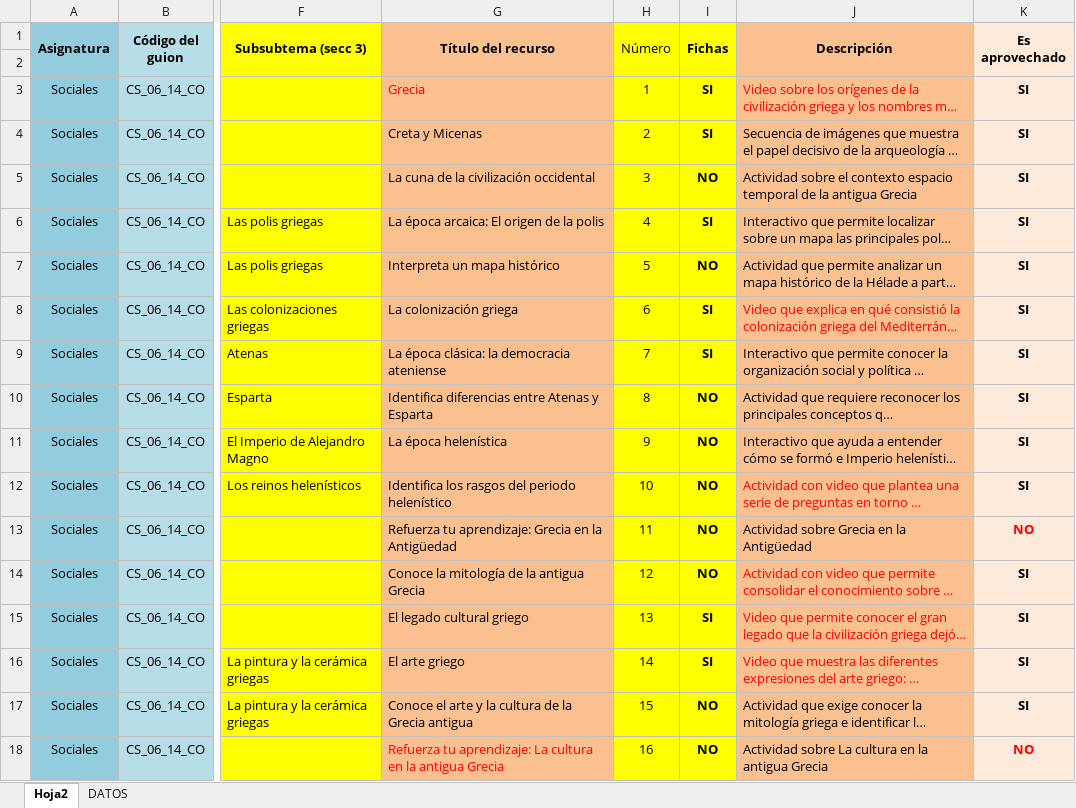
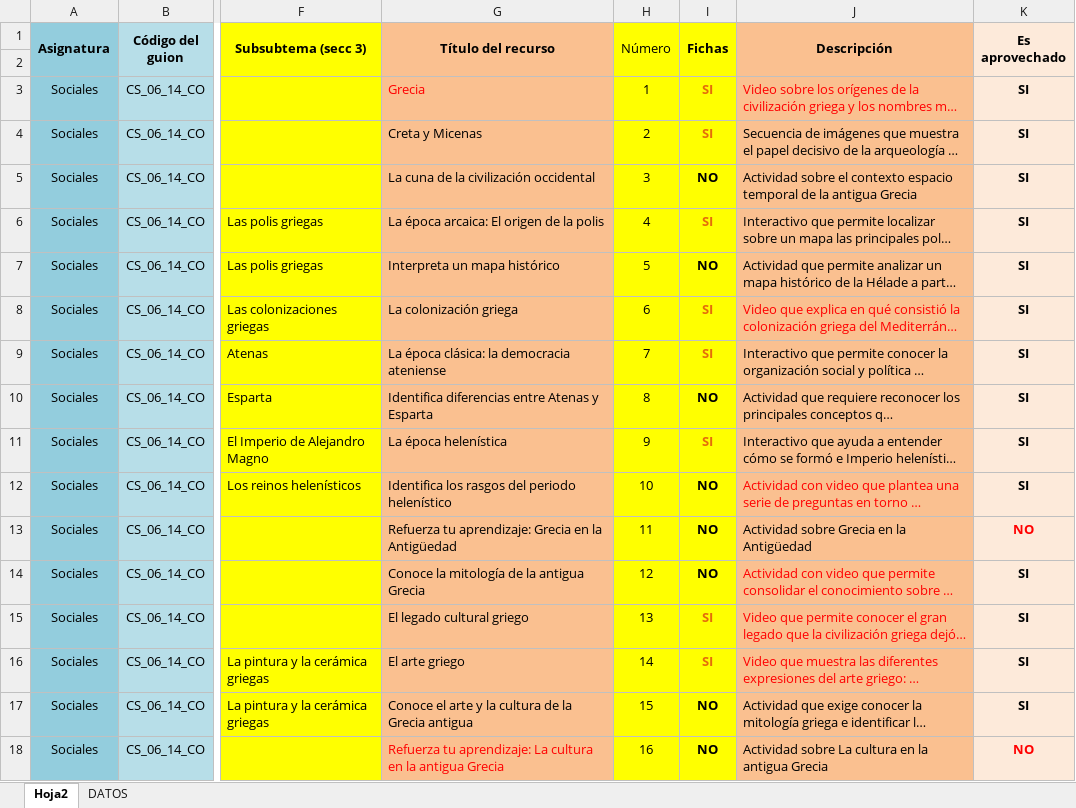
Before and after one commit to AulaPlanetaColombia/CienciasSociales, an Excel workbook: fuentes/contenidos/grado06/guion14/CS_06_14_CO_Escaleta.xlsx, sheet Hoja2, drawn as a sheet; only a part is shown, gaps mark what is left out; long unchanged cells end in …; values as stored, in another font and other column widths than the file's, no borders; the diff covers the shown part only; the diff names each change by its address in the sheet, - before the commit and + after, or states it on an @@ line.

```diff
--- a/fuentes/contenidos/grado06/guion14/CS_06_14_CO_Escaleta.xlsx (sheet Hoja2)
+++ b/fuentes/contenidos/grado06/guion14/CS_06_14_CO_Escaleta.xlsx (sheet Hoja2)
-I3:I4 text colour: black
+I3:I4 text colour: #E46C0A
-I6 text colour: black
+I6 text colour: #E46C0A
-I8:I9 text colour: black
+I8:I9 text colour: #E46C0A
-I11 (Fichas): NO
+I11 (Fichas): SI
-I11 text colour: black
+I11 text colour: #E46C0A
-I15:I16 text colour: black
+I15:I16 text colour: #E46C0A
```
Also changed, not shown: cell formats elsewhere in this sheet, 2 other files.
